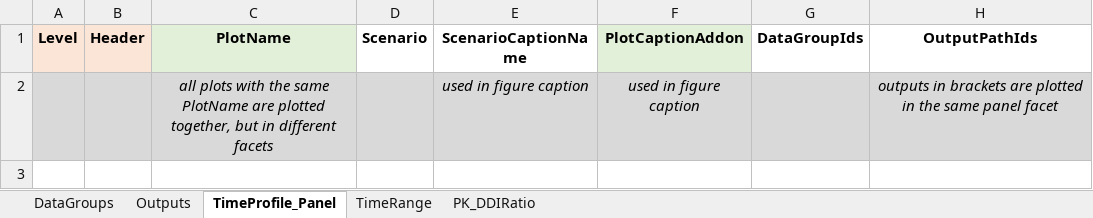
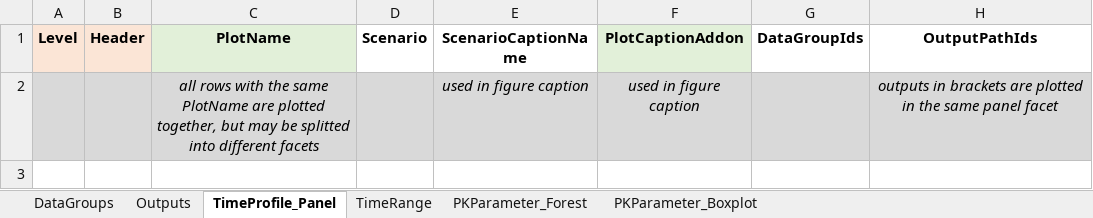
Before and after one commit to Open-Systems-Pharmacology/OSPSuite.ReportingFramework, an Excel workbook: inst/templates/templateProject/Scripts/ReportingFramework/Plots.xlsx, sheet TimeProfile_Panel, drawn as a sheet; only a part is shown; values as stored, in another font and other column widths than the file's, no borders; the diff names each change by its address in the sheet, - before the commit and + after, or states it on an @@ line.

Commit message:
Add Ratio Plots

```diff
--- a/inst/templates/templateProject/Scripts/ReportingFramework/Plots.xlsx (sheet TimeProfile_Panel)
+++ b/inst/templates/templateProject/Scripts/ReportingFramework/Plots.xlsx (sheet TimeProfile_Panel)
-sheet tab: PK_DDIRatio
+sheet tab: PKParameter_Forest
+sheet tab: PKParameter_Boxplot
-C2 (PlotName): all plots with the same PlotName are plotted together, but in different facets
+C2 (PlotName): all rows with the same PlotName are plotted together, but may be splitted into different facets
```
Also changed, not shown: sheet PKParameter_Forest, sheet DataGroups, 29 other files.
